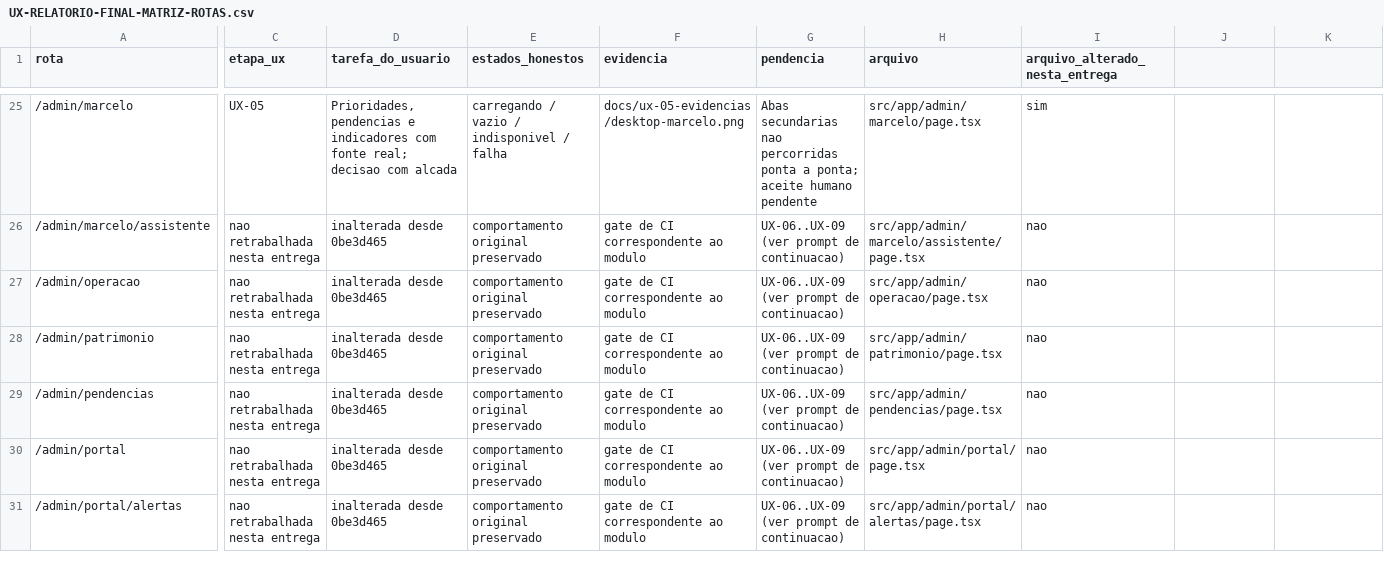
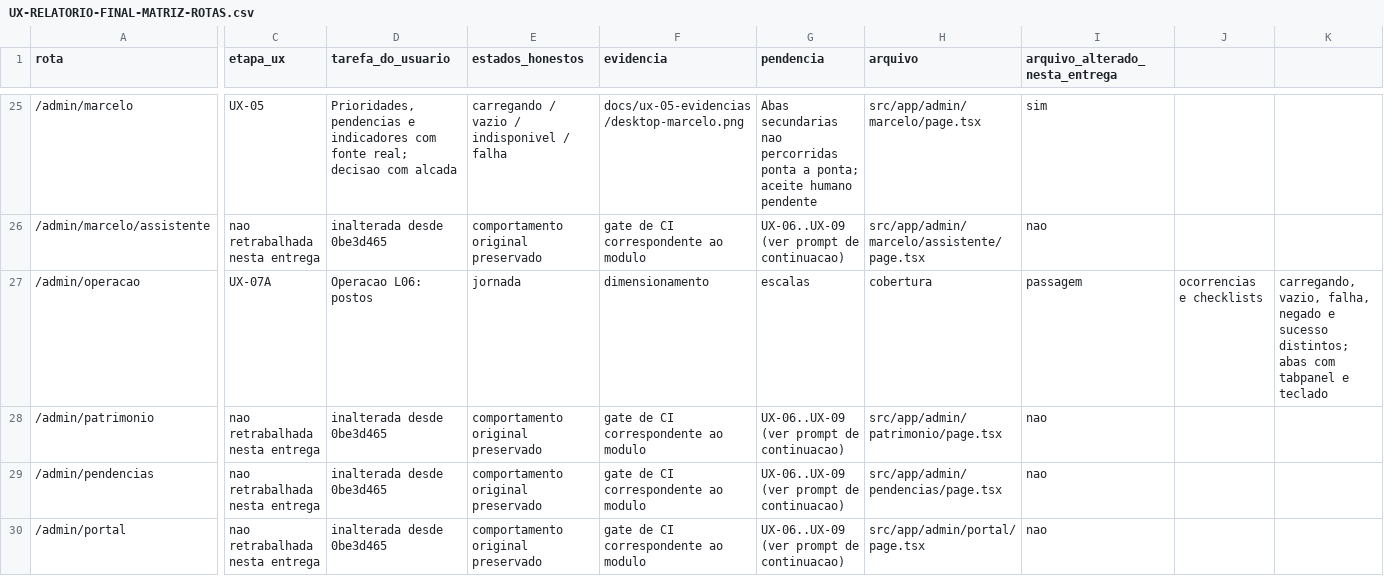
Before and after one commit to berger33/gruposegsystemseguranca, a CSV file: docs/UX-RELATORIO-FINAL-MATRIZ-ROTAS.csv, drawn as a sheet; only a part is shown, gaps mark what is left out; the shorter side is filled out with more unchanged rows; the diff covers the shown part only; the diff names each change by its address in the sheet, - before the commit and + after, or states it on an @@ line.

Commit message:
UX-07A: operação com estado honesto de leitura, vocabulário canônico e abas de verdade
Fatia A da UX-07 (famílias restantes), sem tocar em rota, método, corpo,
AdminGate, RBAC ou migração — o banco continua em 001-174.

- src/lib/ops-vocabulary.mjs (+ .d.mts): tradução dos 140 códigos da união de
  ops-api, ops-advanced-api, ops-advanced2-api, ops-advanced3-api e
  ops-pendency-api. describeOpsError/opsErrorVariant/opsErrorFootnote: título
  humano, código canônico só entre parênteses, no rodapé. VALOR continua
  canônico; valor desconhecido passa cru.
- OperacaoWorkspace: fetchJson preserva código e status (e distingue falha de
  rede), os quatro grupos de leitura guardam descritor tipado, UiState com
  data-ui-state em carregando/vazio/falha/negado, 17 estados vazios declarando
  leitura concluída, abas tablist/tab/tabpanel com roving tabindex e
  ←/→/Home/End dirigidas por OPS_TABS. 403 (negado) e 503 (indisponível)
  deixam de ser a mesma frase; falha nunca vira painel vazio.
- Regressão achada e corrigida: a 390px as tabelas transbordavam o documento
  (439 > 390). As 19 seções receberam styles.legacy; a segunda captura passou.
- tests/ux-ops-vocabulary.test.mjs (18/18): teste de deriva que falha se a UI
  traduzir código inexistente ou deixar código do servidor sem frase.
- Gate por domínio: scripts/qa-ux-ops-postgres.mjs + ux-ops-workspace
  integration (7/7, PostgreSQL descartável + Chromium) + workflow.

Verificado localmente (a CI já cancelou jobs por falta de runner):
typecheck OK, qa-wave0-static 5/5, npm test 688/688, test:ux-portal:pg 11/11,
test:ux-ops:pg 7/7, build OK, ux:evidence --stage=ux-07a OK em 1440x900 e 390x844.

Aceite humano permanece PENDENTE, por decisão explícita.

Co-authored-by: arena-agent <297053741+arena-agent@users.noreply.github.com>

```diff
--- a/docs/UX-RELATORIO-FINAL-MATRIZ-ROTAS.csv
+++ b/docs/UX-RELATORIO-FINAL-MATRIZ-ROTAS.csv
-C27 (etapa_ux): nao retrabalhada nesta entrega
+C27 (etapa_ux): UX-07A
-D27 (tarefa_do_usuario): inalterada desde 0be3d465
+D27 (tarefa_do_usuario): Operacao L06: postos
-E27 (estados_honestos): comportamento original preservado
+E27 (estados_honestos): jornada
-F27 (evidencia): gate de CI correspondente ao modulo
+F27 (evidencia): dimensionamento
-G27 (pendencia): UX-06..UX-09 (ver prompt de continuacao)
+G27 (pendencia): escalas
-H27 (arquivo): src/app/admin/operacao/page.tsx
+H27 (arquivo): cobertura
-I27 (arquivo_alterado_nesta_entrega): nao
+I27 (arquivo_alterado_nesta_entrega): passagem
-J27: (empty)
+J27: ocorrencias e checklists
-K27: (empty)
+K27: carregando, vazio, falha, negado e sucesso distintos; abas com tabpanel e teclado
```
Also changed, not shown: 4 edited cells elsewhere in this file, 14 other files.
